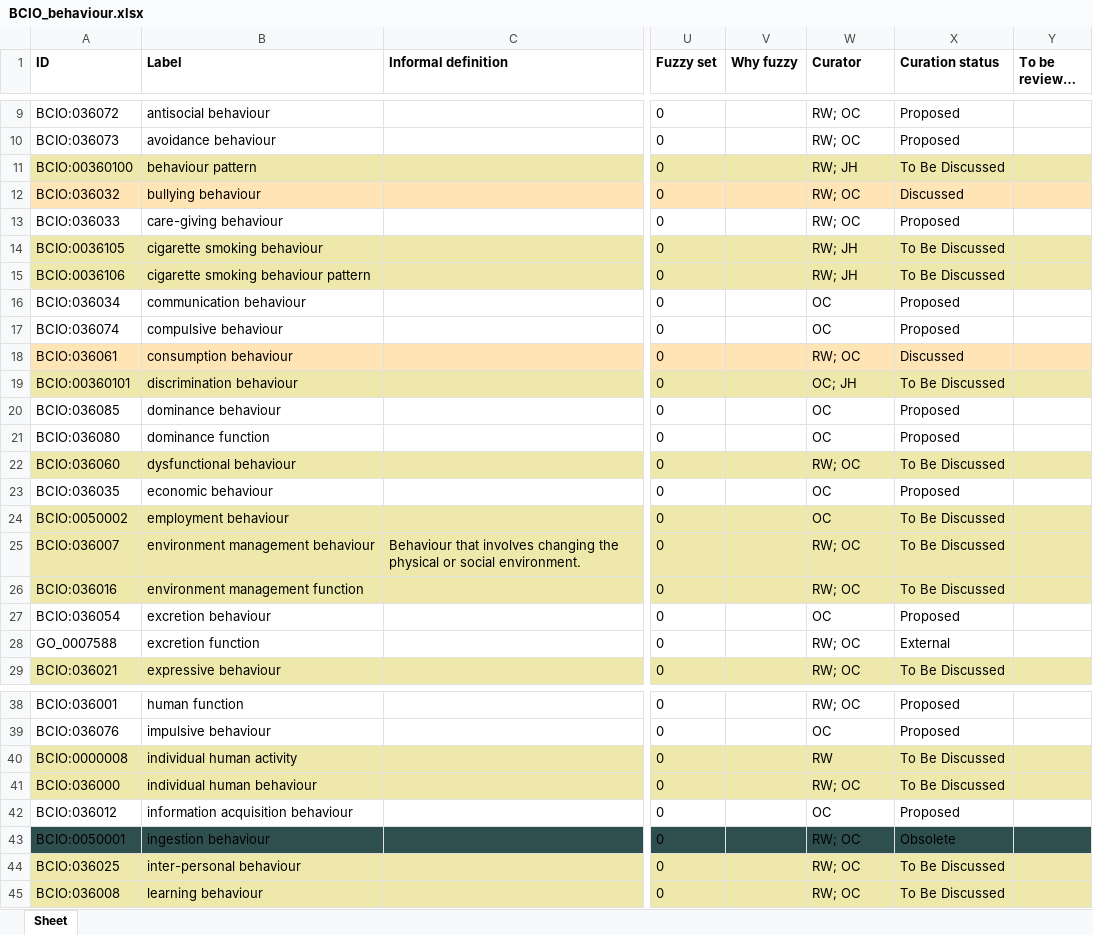
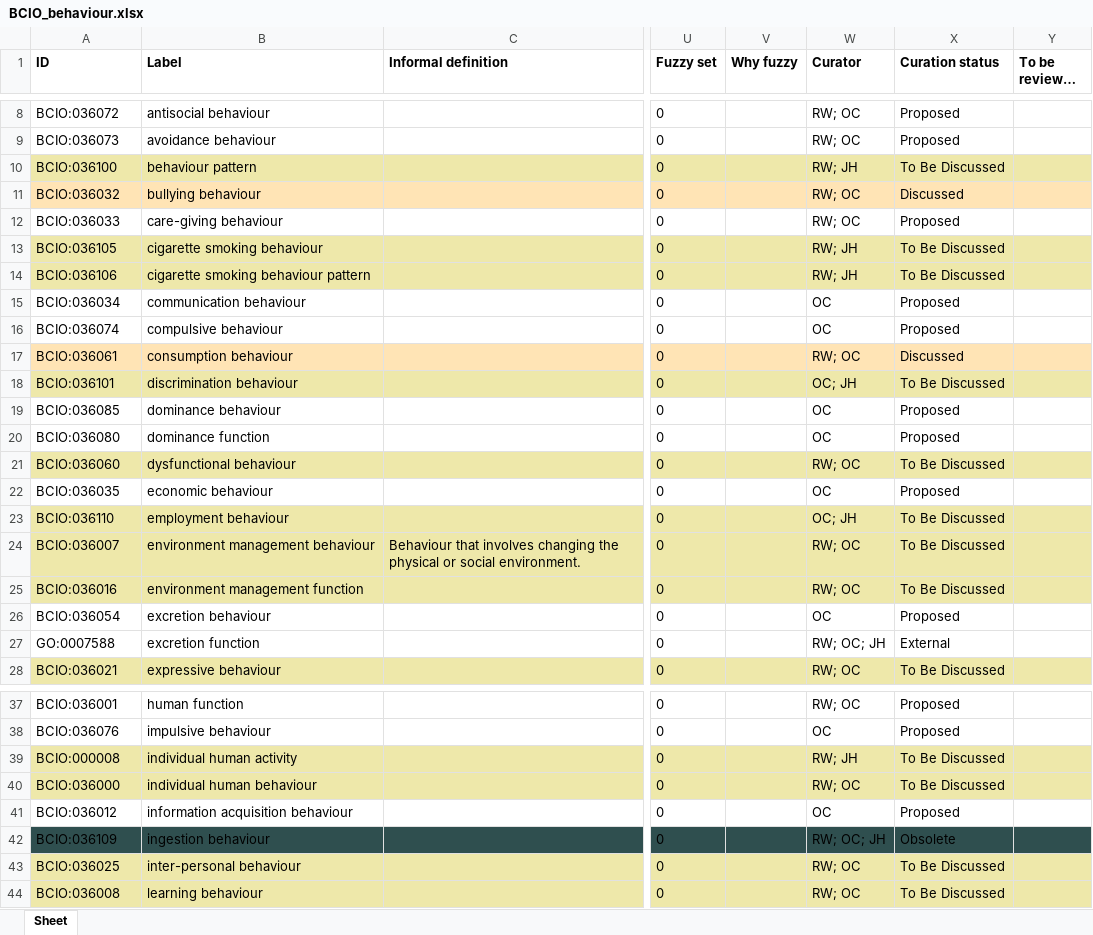
Before and after one commit to HumanBehaviourChangeProject/ontologies, an Excel workbook: Behaviour/BCIO_behaviour.xlsx, sheet Sheet, drawn as a sheet; only a part is shown, gaps mark what is left out; long unchanged cells end in …; values as stored, in another font and other column widths than the file's, no borders; addresses are those after the commit; the diff covers the shown part only; the diff names each change by its address in the sheet, - before the commit and + after, or states it on an @@ line.

Commit message:
Updating BCIO_behaviour.xlsx

```diff
--- a/Behaviour/BCIO_behaviour.xlsx (sheet Sheet)
+++ b/Behaviour/BCIO_behaviour.xlsx (sheet Sheet)
-A10 (ID): BCIO:00360100
+A10 (ID): BCIO:036100
-A13 (ID): BCIO:0036105
+A13 (ID): BCIO:036105
-A14 (ID): BCIO:0036106
+A14 (ID): BCIO:036106
-A18 (ID): BCIO:00360101
+A18 (ID): BCIO:036101
-A23 (ID): BCIO:0050002
+A23 (ID): BCIO:036110
-W23 (Curator): OC
+W23 (Curator): OC; JH
-A27 (ID): GO_0007588
+A27 (ID): GO:0007588
-W27 (Curator): RW; OC
+W27 (Curator): RW; OC; JH
-A39 (ID): BCIO:0000008
+A39 (ID): BCIO:000008
-W39 (Curator): RW
+W39 (Curator): RW; JH
-A42 (ID): BCIO:0050001
+A42 (ID): BCIO:036109
-W42 (Curator): RW; OC
+W42 (Curator): RW; OC; JH
```
Also changed, not shown: 1 added row, 1 removed row and 14 edited cells elsewhere in this sheet.
